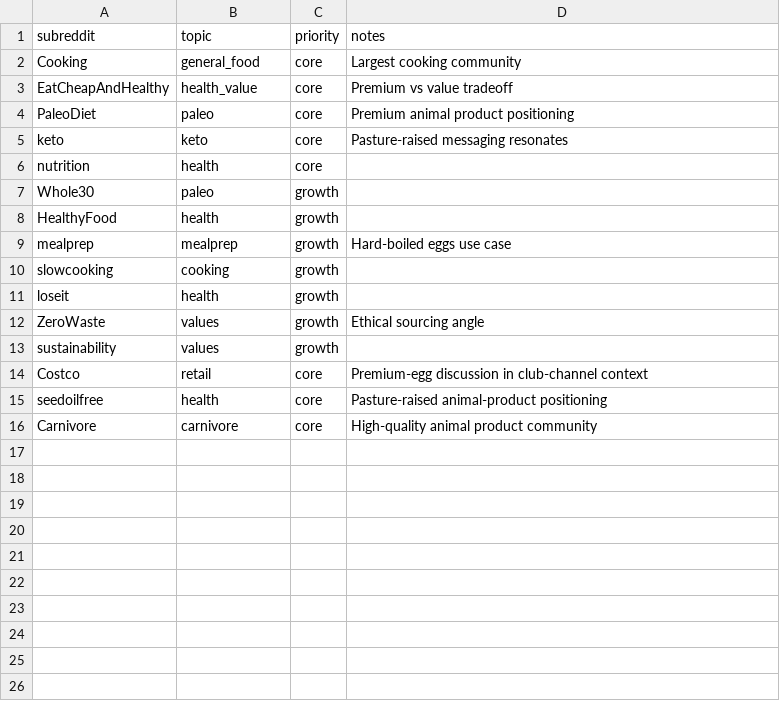
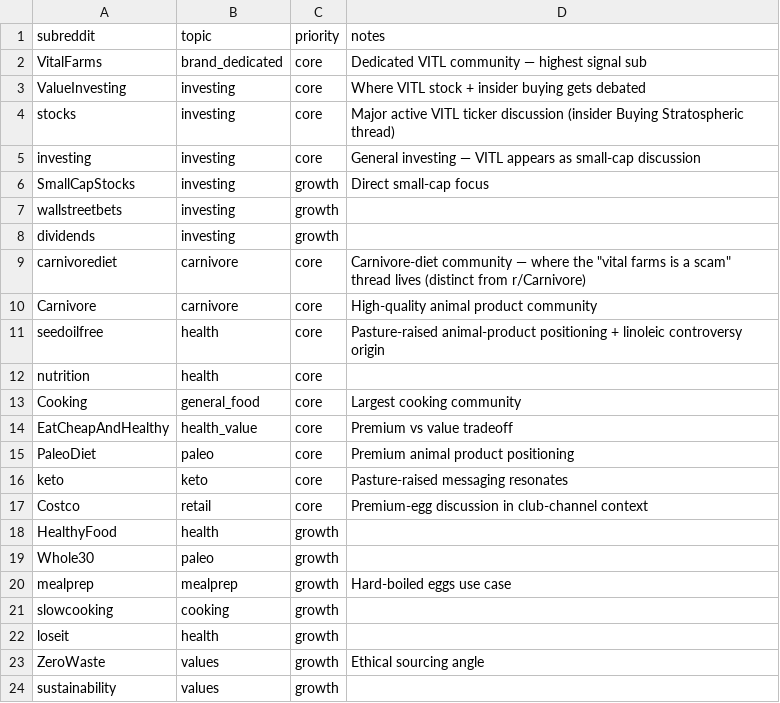
Before and after one commit to emmania1/vitl-demand, a CSV file: config/reddit_subreddits.csv, drawn as a sheet.

```diff
--- a/config/reddit_subreddits.csv
+++ b/config/reddit_subreddits.csv
@@ -1,2 +1,13 @@
 subreddit,topic,priority,notes
+VitalFarms,brand_dedicated,core,Dedicated VITL community — highest signal sub
+ValueInvesting,investing,core,Where VITL stock + insider buying gets debated
+stocks,investing,core,Major active VITL ticker discussion (insider Buying Stratospheric thread)
+investing,investing,core,General investing — VITL appears as small-cap discussion
+SmallCapStocks,investing,growth,Direct small-cap focus
+wallstreetbets,investing,growth,
+dividends,investing,growth,
+carnivorediet,carnivore,core,Carnivore-diet community — where the "vital farms is a scam" thread lives (distinct from r/Carnivore)
+Carnivore,carnivore,core,High-quality animal product community
+seedoilfree,health,core,Pasture-raised animal-product positioning + linoleic controversy origin
+nutrition,health,core,
 Cooking,general_food,core,Largest cooking community
@@ -5,5 +16,5 @@ PaleoDiet,paleo,core,Premium animal product positioning
 keto,keto,core,Pasture-raised messaging resonates
-nutrition,health,core,
+Costco,retail,core,Premium-egg discussion in club-channel context
+HealthyFood,health,growth,
 Whole30,paleo,growth,
-HealthyFood,health,growth,
 mealprep,mealprep,growth,Hard-boiled eggs use case
@@ -13,4 +24 @@ ZeroWaste,values,growth,Ethical sourcing angle
 sustainability,values,growth,
-Costco,retail,core,Premium-egg discussion in club-channel context
-seedoilfree,health,core,Pasture-raised animal-product positioning
-Carnivore,carnivore,core,High-quality animal product community
```
Also changed, not shown: data/reddit_mentions_weekly.csv, 7 other files.
